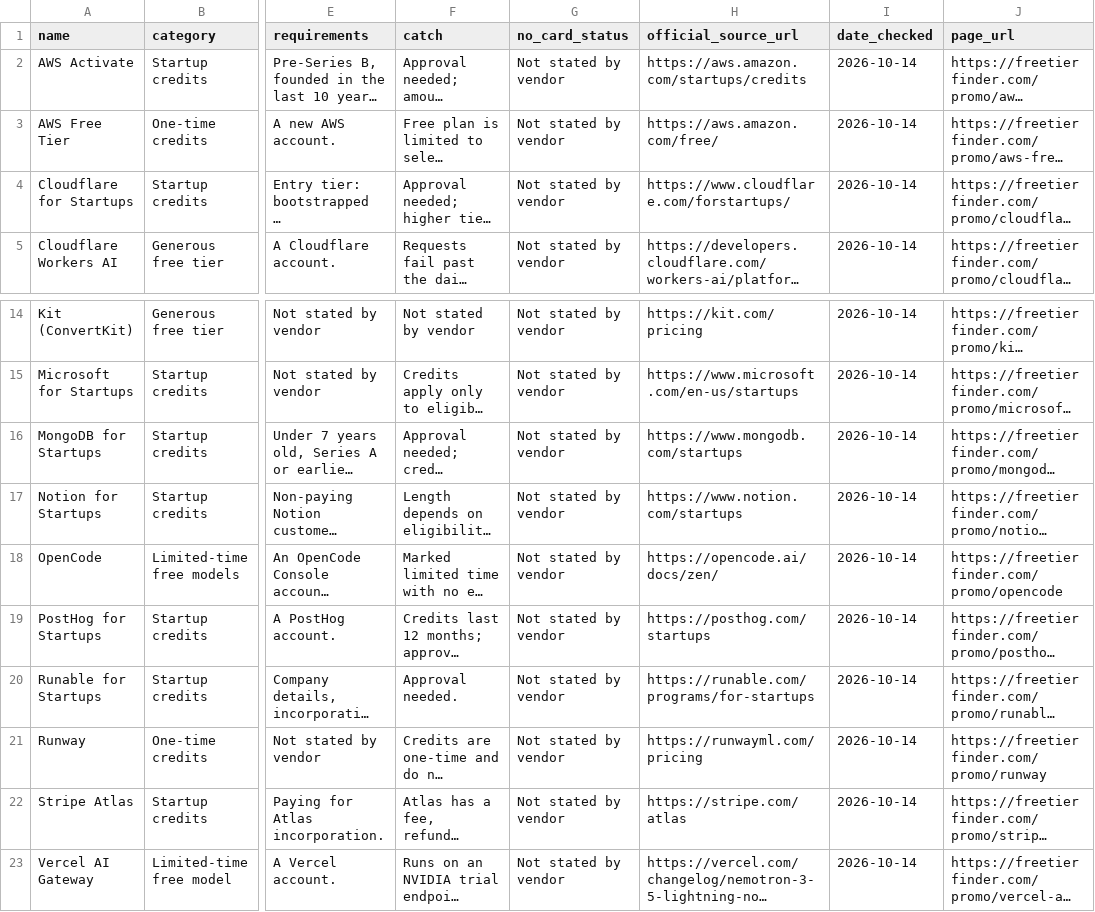
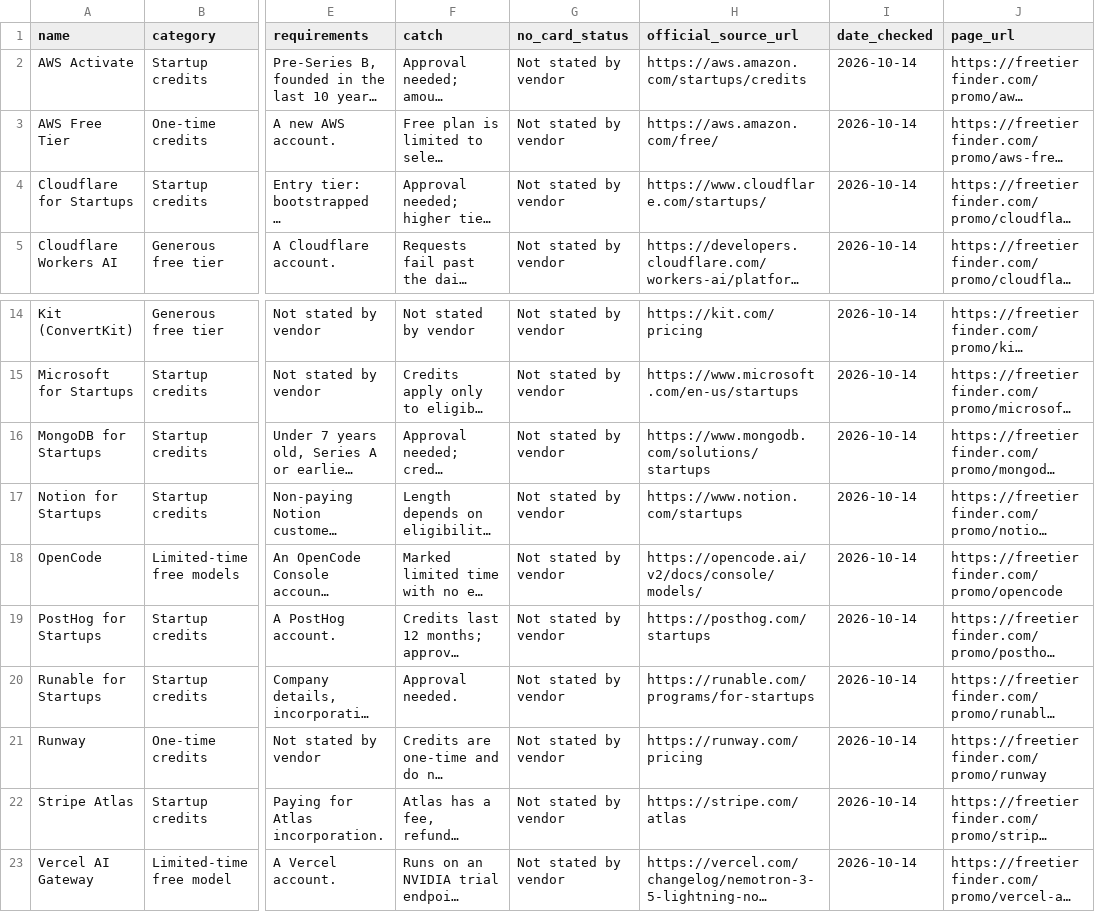
Before and after one commit to TonkaToyXL/free-tier-finder-data, a CSV file: data/promos.csv, drawn as a sheet; only a part is shown, gaps mark what is left out; long unchanged cells end in …; the diff names each change by its address in the sheet, - before the commit and + after, or states it on an @@ line.

```diff
--- a/data/promos.csv
+++ b/data/promos.csv
-H4 (official_source_url): https://www.cloudflare.com/forstartups/
+H4 (official_source_url): https://www.cloudflare.com/startups/
-H16 (official_source_url): https://www.mongodb.com/startups
+H16 (official_source_url): https://www.mongodb.com/solutions/startups
-H18 (official_source_url): https://opencode.ai/docs/zen/
+H18 (official_source_url): https://opencode.ai/v2/docs/console/models/
-H21 (official_source_url): https://runwayml.com/pricing
+H21 (official_source_url): https://runway.com/pricing
```
Also changed, not shown: data/tools.csv, 5 other files.
